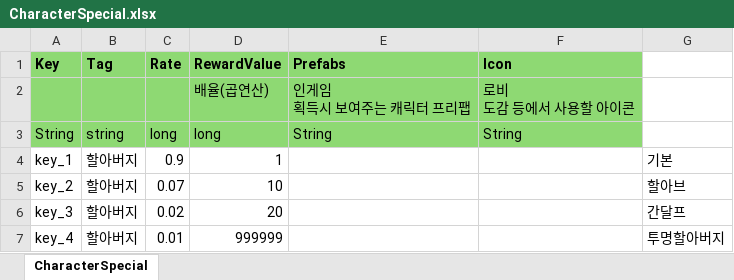
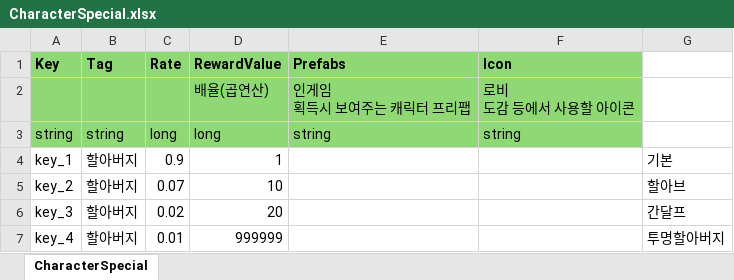
Before and after one commit to scorchLand/kci, an Excel workbook: truck/Table/CharacterSpecial.xlsx, sheet CharacterSpecial, drawn as a sheet; values as stored, in another font and other column widths than the file's, no borders; the diff names each change by its address in the sheet, - before the commit and + after, or states it on an @@ line.

```diff
--- a/truck/Table/CharacterSpecial.xlsx (sheet CharacterSpecial)
+++ b/truck/Table/CharacterSpecial.xlsx (sheet CharacterSpecial)
-A3 (Key): String
+A3 (Key): string
-E3 (Prefabs): String
+E3 (Prefabs): string
-F3 (Icon): String
+F3 (Icon): string
```
Also changed, not shown: truck/Table/Character.xlsx, truck/Table/Move.xlsx, 2 other files.
